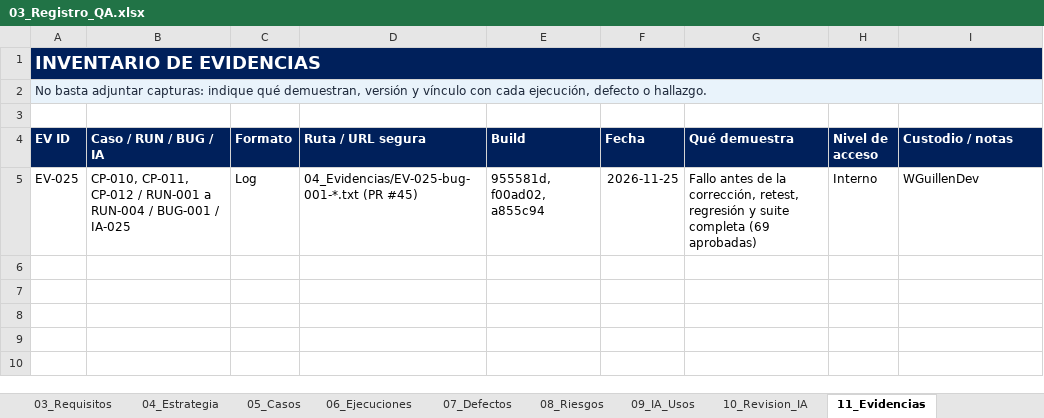
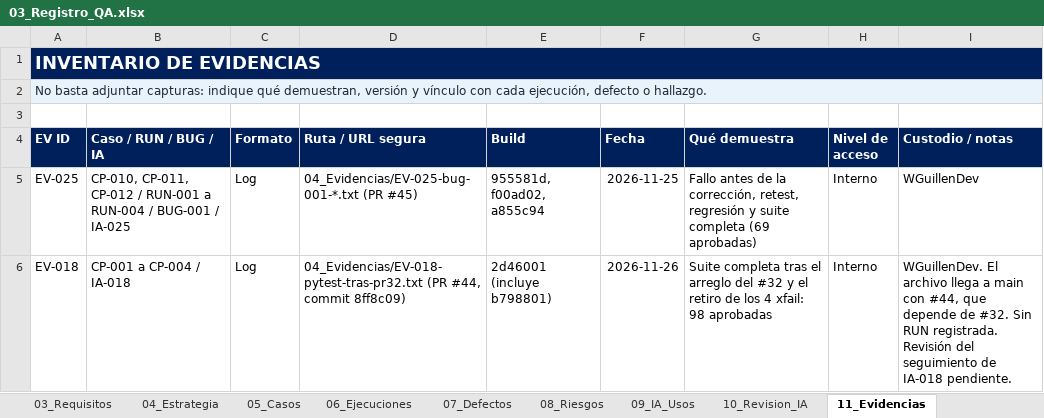
Before and after one commit to Jania02/licitaciones-qa-isw622, an Excel workbook: 03_Registro_QA/03_Registro_QA.xlsx, sheet 11_Evidencias, drawn as a sheet; values as stored, in another font and other column widths than the file's, no borders; table styles not drawn; the diff names each change by its address in the sheet, - before the commit and + after, or states it on an @@ line.

```diff
--- a/03_Registro_QA/03_Registro_QA.xlsx (sheet 11_Evidencias)
+++ b/03_Registro_QA/03_Registro_QA.xlsx (sheet 11_Evidencias)
+row 6: EV-018 | CP-001 a CP-004 / IA-018 | Log | 04_Evidencias/EV-018-pytest-tras-pr32.txt (PR #44, commit 8ff8c09) | 2d46001 (incluye b798801) | 2026-11-26 | Suite completa tras el arreglo del #32 y el retiro de los 4 xfail: 98 aprobadas | Interno | WGuillenDev. El archivo llega a main con #44, que depende de #32. Sin RUN registrada. Revisión del seguimiento de IA-018 pendiente.
```
Also changed, not shown: sheet 10_Revision_IA, sheet 09_IA_Usos, 1 other file.
